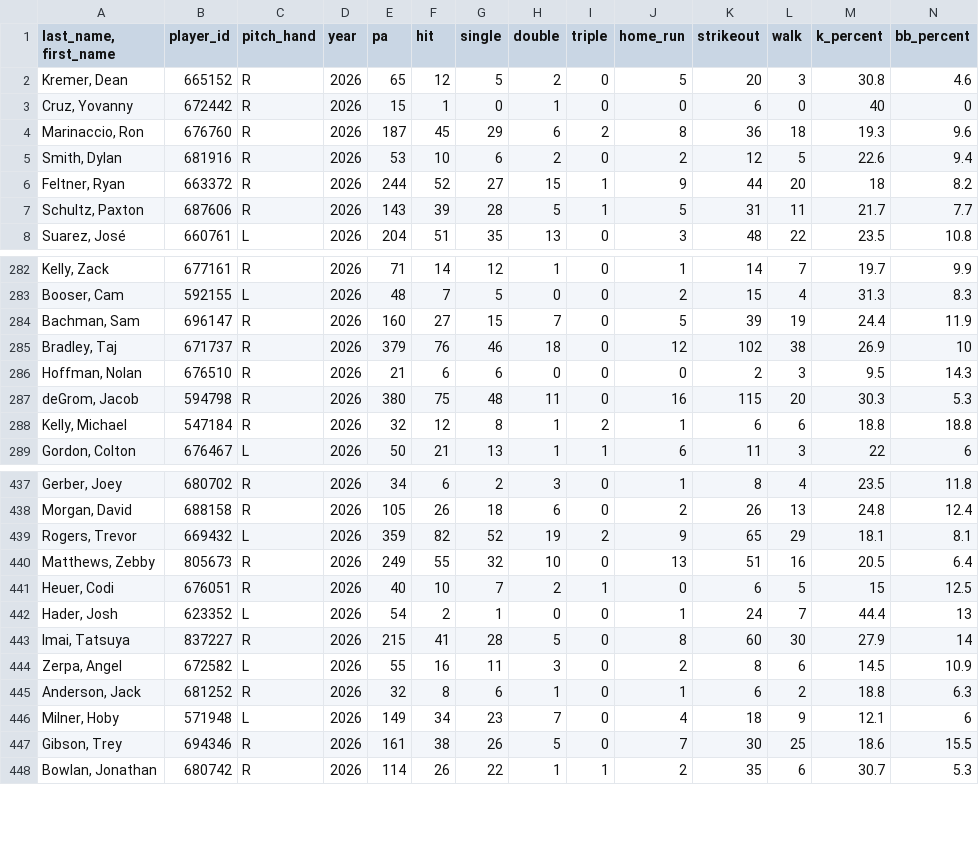
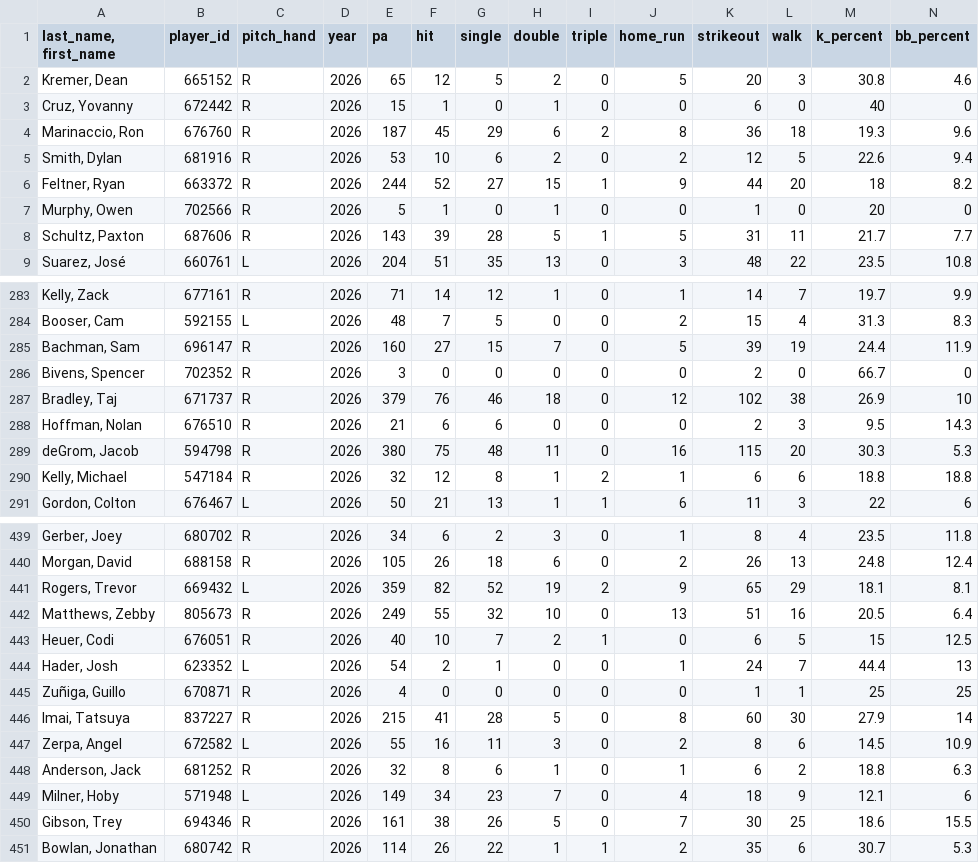
Before and after one commit to Mrbets850/mlb-data-app, a CSV file: Data:savant_pitchers.csv.csv, drawn as a sheet; only a part is shown, gaps mark what is left out; rows hold the shown columns only; the diff names each change by its address in the sheet, - before the commit and + after, or states it on an @@ line.

Commit message:
Auto-refresh Savant data 2026-07-07 20:47Z

```diff
--- a/Data:savant_pitchers.csv.csv
+++ b/Data:savant_pitchers.csv.csv
+row 7: Murphy, Owen | 702566 | R | 2026 | 5 | 1 | 0 | 1 | 0 | 0 | 1 | 0 | 20 | 0
+row 286: Bivens, Spencer | 702352 | R | 2026 | 3 | 0 | 0 | 0 | 0 | 0 | 2 | 0 | 66.7 | 0
+row 445: Zuñiga, Guillo | 670871 | R | 2026 | 4 | 0 | 0 | 0 | 0 | 0 | 1 | 1 | 25 | 25
```
Also changed, not shown: Data:savant_batters_all.csv.csv, Data:savant_pitcher_stats.csv.
